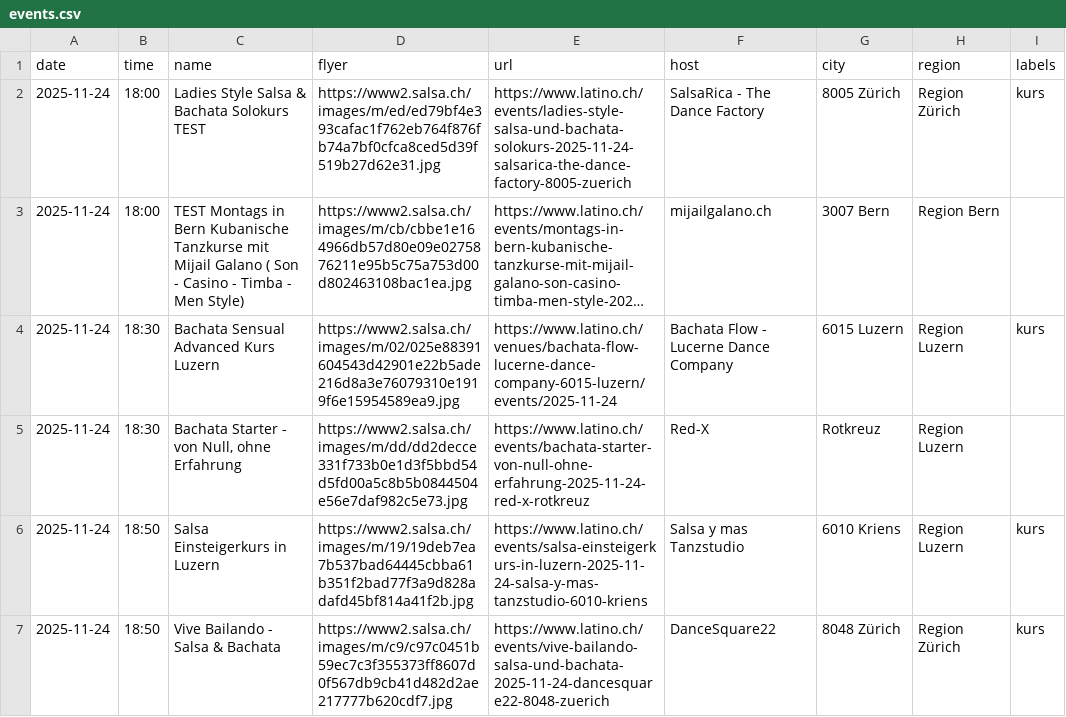
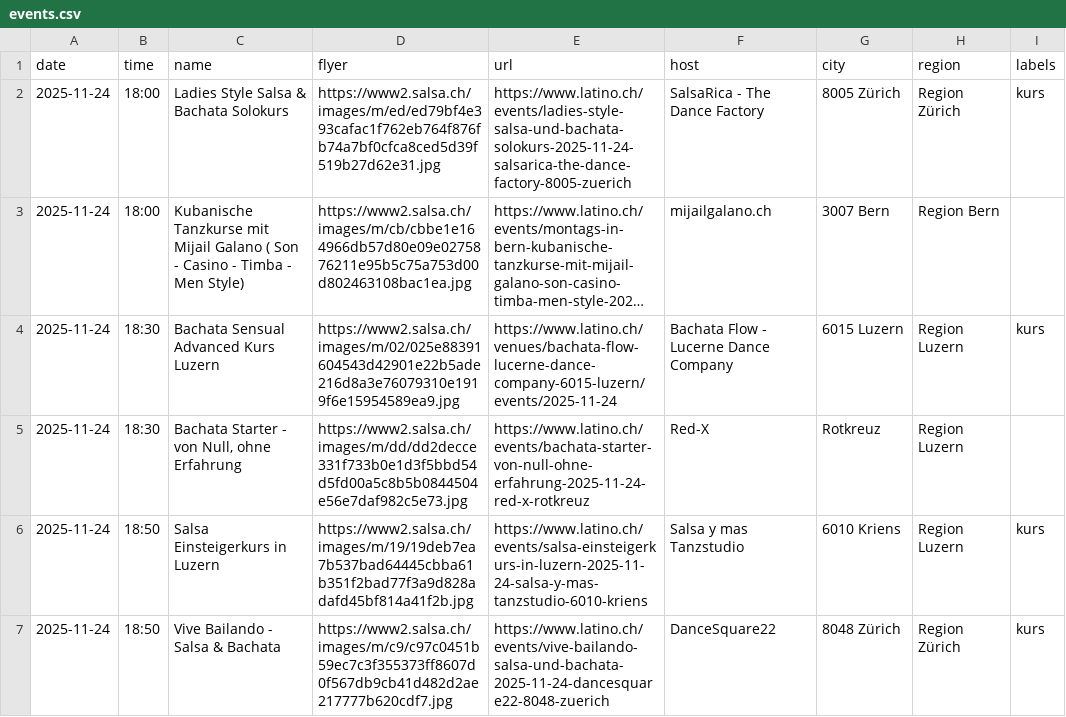
Before and after one commit to aendu/latin-events-be, a CSV file: public/events.csv, drawn as a sheet; only a part is shown; long unchanged cells end in …; the diff names each change by its address in the sheet, - before the commit and + after, or states it on an @@ line.

Commit message:
Update events.csv

```diff
--- a/public/events.csv
+++ b/public/events.csv
-C2 (name): Ladies Style Salsa & Bachata Solokurs TEST
+C2 (name): Ladies Style Salsa & Bachata Solokurs
-C3 (name): TEST Montags in Bern Kubanische Tanzkurse…
+C3 (name): Kubanische Tanzkurse…
```
